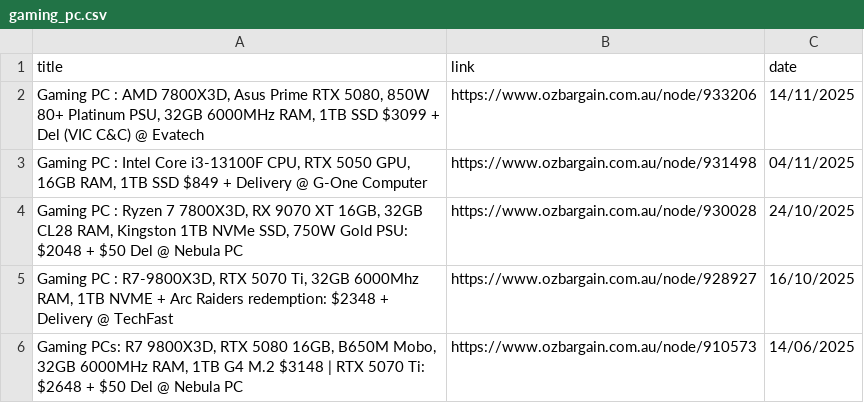
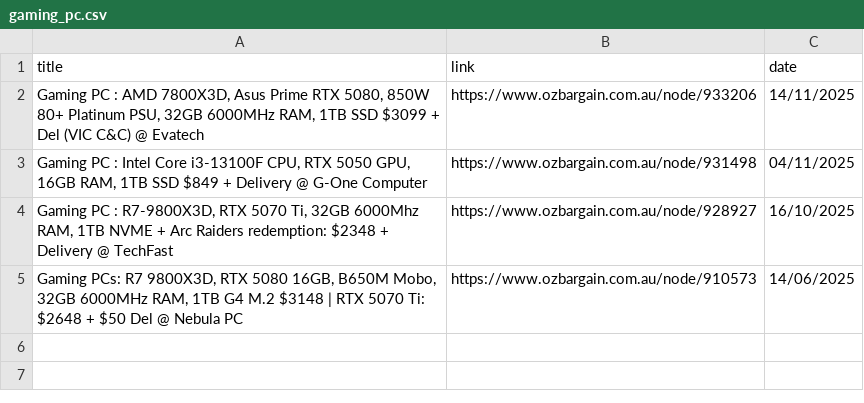
Before and after one commit to jojo-data/ozbargain-tracker, a CSV file: data/posts/gaming_pc.csv, drawn as a sheet.

```diff
--- a/data/posts/gaming_pc.csv
+++ b/data/posts/gaming_pc.csv
@@ -3,3 +3,2 @@ title,link,date
 "Gaming PC : Intel Core i3-13100F CPU, RTX 5050 GPU, 16GB RAM, 1TB SSD $849 + Delivery @ G-One Computer",https://www.ozbargain.com.au/node/931498,04/11/2025
-"Gaming PC : Ryzen 7 7800X3D, RX 9070 XT 16GB, 32GB CL28 RAM, Kingston 1TB NVMe SSD, 750W Gold PSU: $2048 + $50 Del @ Nebula PC",https://www.ozbargain.com.au/node/930028,24/10/2025
 "Gaming PC : R7-9800X3D, RTX 5070 Ti, 32GB 6000Mhz RAM, 1TB NVME + Arc Raiders redemption: $2348 + Delivery @ TechFast",https://www.ozbargain.com.au/node/928927,16/10/2025
```
